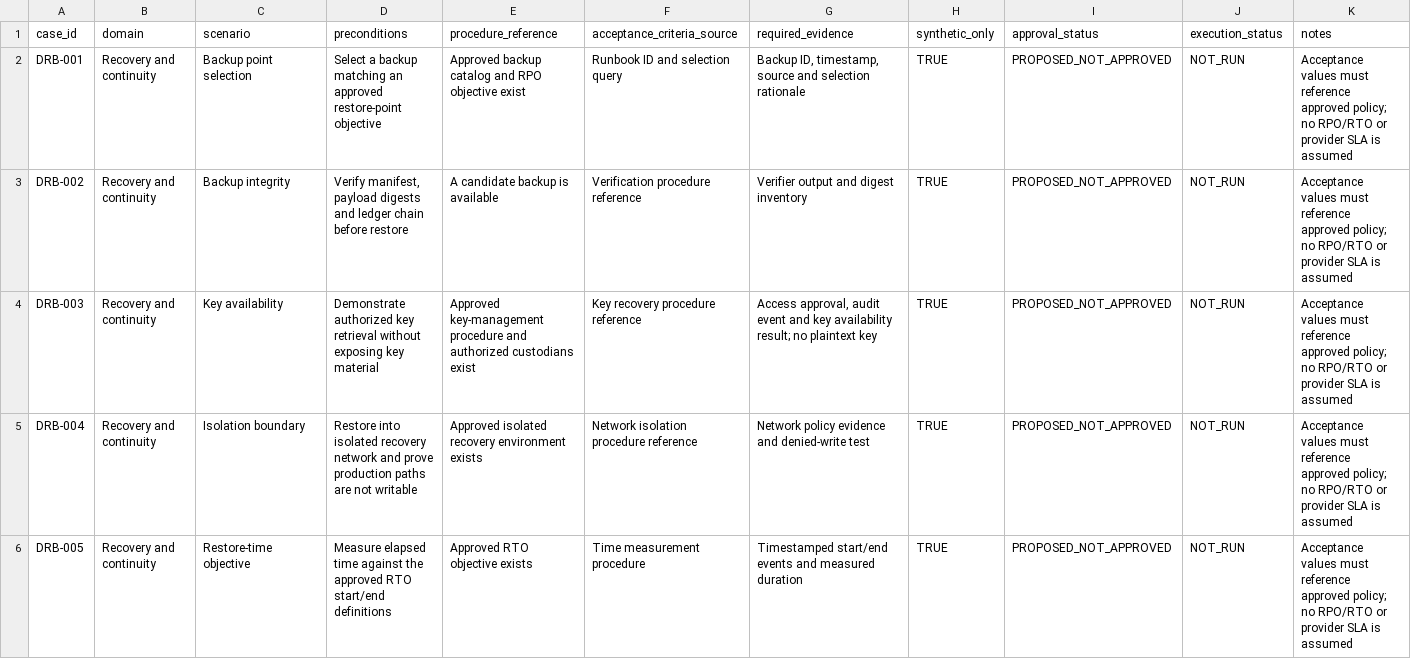
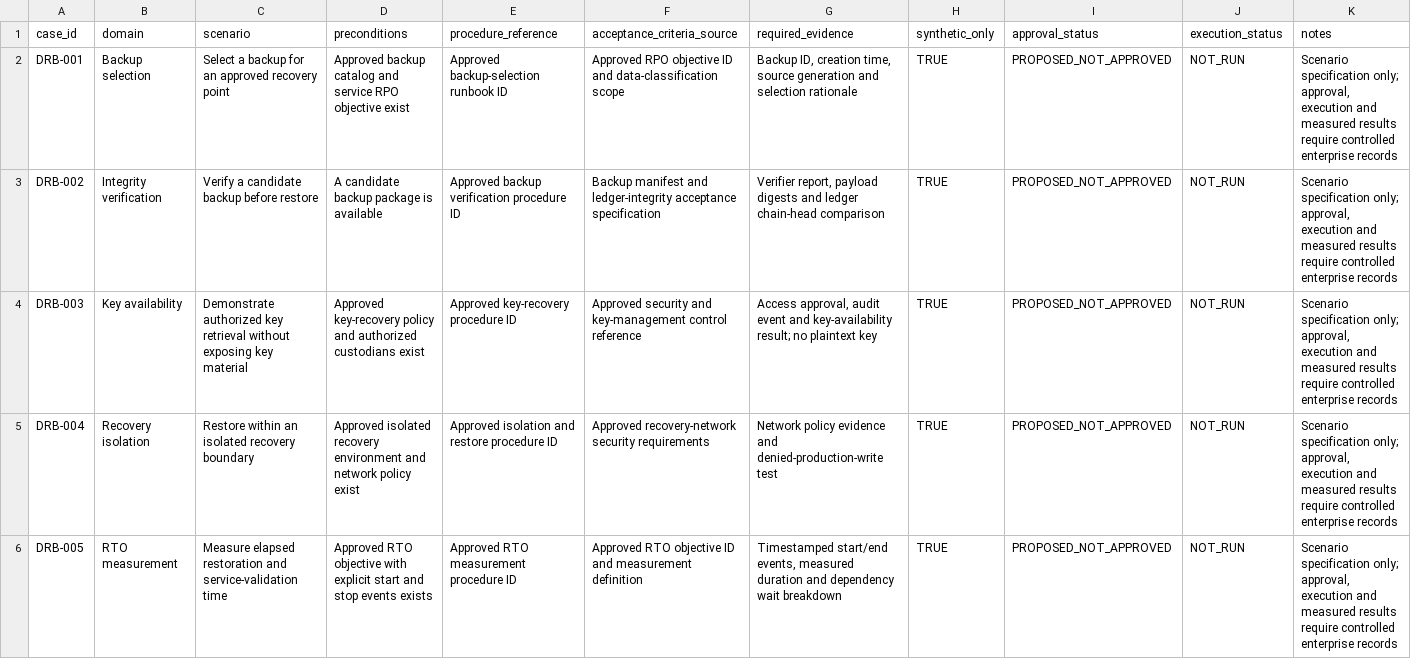
Before and after one commit to rexyll/cnc-knowledge, a CSV file: resouces/17-operation-maintenance-and-repair/spare-parts-inventory-backup-restore-drill-acceptance-matrix-v1.csv, drawn as a sheet; only a part is shown; the diff covers the shown part only.

Commit message:
test(ch17): enforce recovery drill acceptance evidence fields

```diff
--- a/resouces/17-operation-maintenance-and-repair/spare-parts-inventory-backup-restore-drill-acceptance-matrix-v1.csv
+++ b/resouces/17-operation-maintenance-and-repair/spare-parts-inventory-backup-restore-drill-acceptance-matrix-v1.csv
@@ -1,6 +1,6 @@
 case_id,domain,scenario,preconditions,procedure_reference,acceptance_criteria_source,required_evidence,synthetic_only,approval_status,execution_status,notes
-"DRB-001","Recovery and continuity","Backup point selection","Select a backup matching an approved restore-point objective","Approved backup catalog and RPO objective exist","Runbook ID and selection query","Backup ID, timestamp, source and selection rationale","TRUE","PROPOSED_NOT_APPROVED","NOT_RUN","Acceptance values must reference approved policy; no RPO/RTO or provider SLA is assumed"
-"DRB-002","Recovery and continuity","Backup integrity","Verify manifest, payload digests and ledger chain before restore","A candidate backup is available","Verification procedure reference","Verifier output and digest inventory","TRUE","PROPOSED_NOT_APPROVED","NOT_RUN","Acceptance values must reference approved policy; no RPO/RTO or provider SLA is assumed"
-"DRB-003","Recovery and continuity","Key availability","Demonstrate authorized key retrieval without exposing key material","Approved key-management procedure and authorized custodians exist","Key recovery procedure reference","Access approval, audit event and key availability result; no plaintext key","TRUE","PROPOSED_NOT_APPROVED","NOT_RUN","Acceptance values must reference approved policy; no RPO/RTO or provider SLA is assumed"
-"DRB-004","Recovery and continuity","Isolation boundary","Restore into isolated recovery network and prove production paths are not writable","Approved isolated recovery environment exists","Network isolation procedure reference","Network policy evidence and denied-write test","TRUE","PROPOSED_NOT_APPROVED","NOT_RUN","Acceptance values must reference approved policy; no RPO/RTO or provider SLA is assumed"
-"DRB-005","Recovery and continuity","Restore-time objective","Measure elapsed time against the approved RTO start/end definitions","Approved RTO objective exists","Time measurement procedure","Timestamped start/end events and measured duration","TRUE","PROPOSED_NOT_APPROVED","NOT_RUN","Acceptance values must reference approved policy; no RPO/RTO or provider SLA is assumed"
+"DRB-001","Backup selection","Select a backup for an approved recovery point","Approved backup catalog and service RPO objective exist","Approved backup-selection runbook ID","Approved RPO objective ID and data-classification scope","Backup ID, creation time, source generation and selection rationale","TRUE","PROPOSED_NOT_APPROVED","NOT_RUN","Scenario specification only; approval, execution and measured results require controlled enterprise records"
+"DRB-002","Integrity verification","Verify a candidate backup before restore","A candidate backup package is available","Approved backup verification procedure ID","Backup manifest and ledger-integrity acceptance specification","Verifier report, payload digests and ledger chain-head comparison","TRUE","PROPOSED_NOT_APPROVED","NOT_RUN","Scenario specification only; approval, execution and measured results require controlled enterprise records"
+"DRB-003","Key availability","Demonstrate authorized key retrieval without exposing key material","Approved key-recovery policy and authorized custodians exist","Approved key-recovery procedure ID","Approved security and key-management control reference","Access approval, audit event and key-availability result; no plaintext key","TRUE","PROPOSED_NOT_APPROVED","NOT_RUN","Scenario specification only; approval, execution and measured results require controlled enterprise records"
+"DRB-004","Recovery isolation","Restore within an isolated recovery boundary","Approved isolated recovery environment and network policy exist","Approved isolation and restore procedure ID","Approved recovery-network security requirements","Network policy evidence and denied-production-write test","TRUE","PROPOSED_NOT_APPROVED","NOT_RUN","Scenario specification only; approval, execution and measured results require controlled enterprise records"
+"DRB-005","RTO measurement","Measure elapsed restoration and service-validation time","Approved RTO objective with explicit start and stop events exists","Approved RTO measurement procedure ID","Approved RTO objective ID and measurement definition","Timestamped start/end events, measured duration and dependency wait breakdown","TRUE","PROPOSED_NOT_APPROVED","NOT_RUN","Scenario specification only; approval, execution and measured results require controlled enterprise records"
```
Also changed, not shown: 35 edited cells elsewhere in this file, 2 other files.
